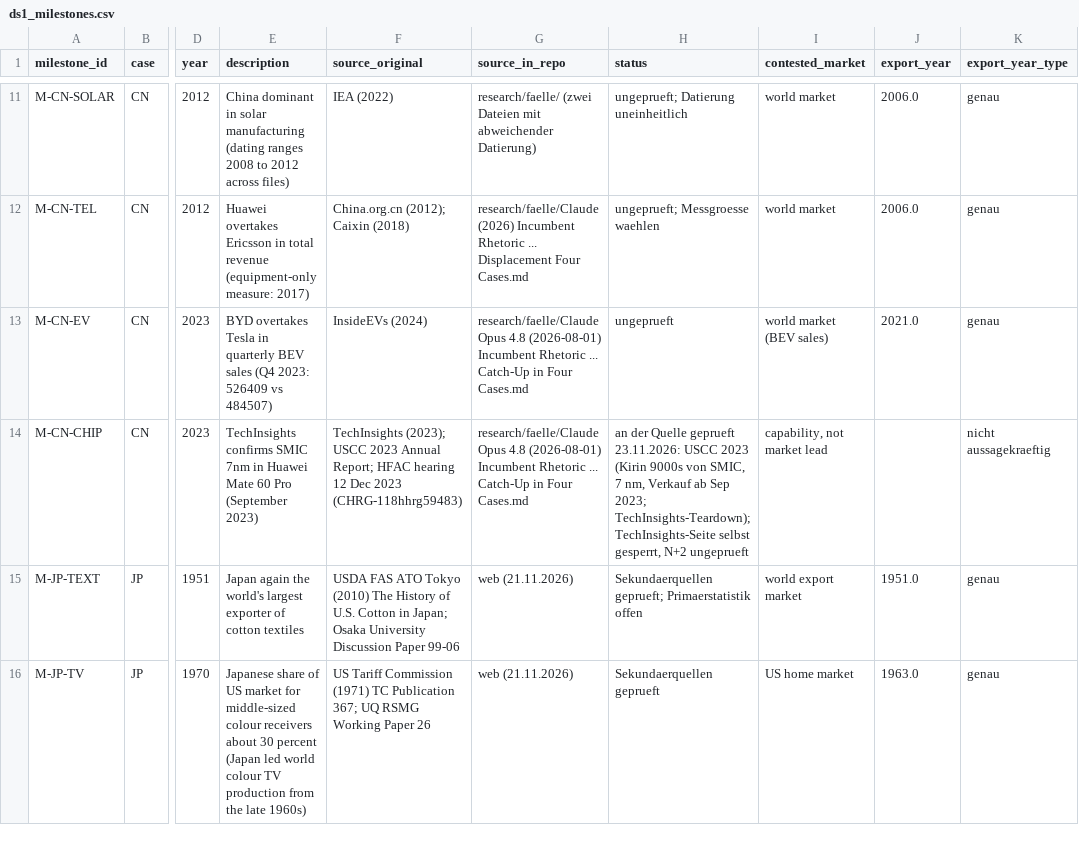
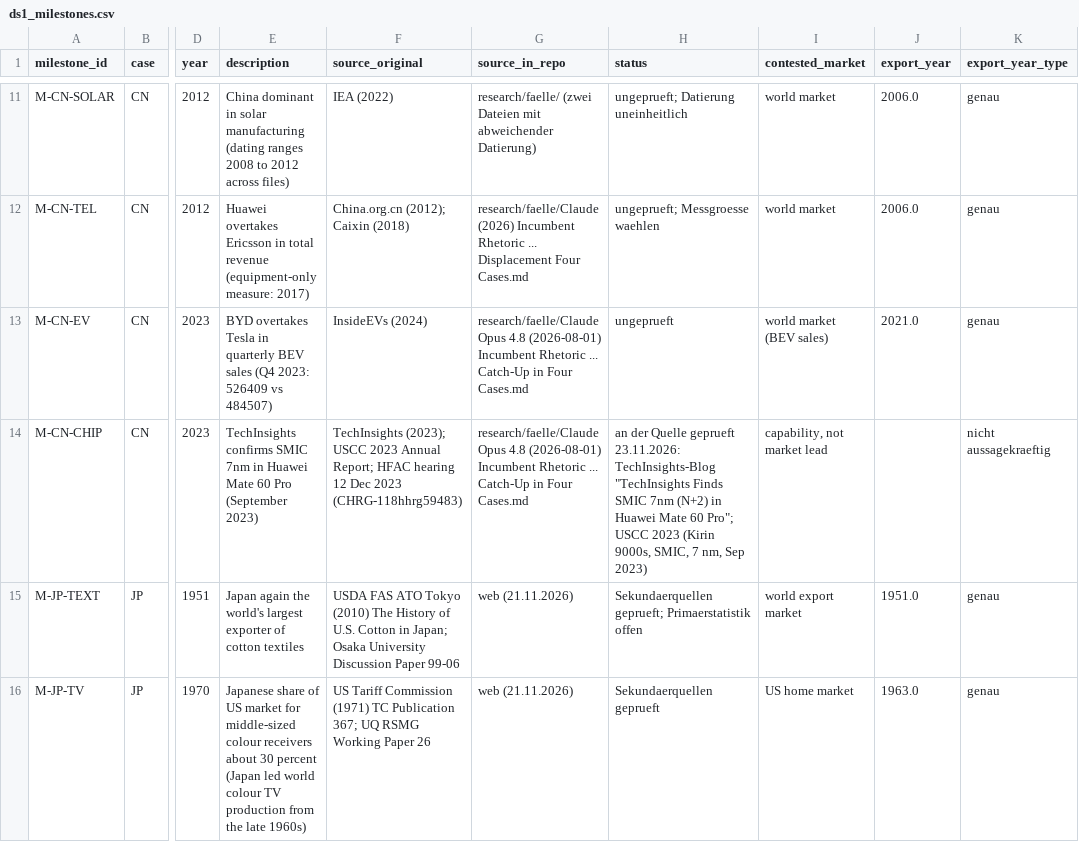
Before and after one commit to wfhungerland/AMNESIA, a CSV file: data/ds1_milestones.csv, drawn as a sheet; only a part is shown, gaps mark what is left out; the diff names each change by its address in the sheet, - before the commit and + after, or states it on an @@ line.

```diff
--- a/data/ds1_milestones.csv
+++ b/data/ds1_milestones.csv
-H14 (status): …geprueft 23.11.2026: USCC 2023 (Kirin 9000s von SMIC, 7 nm, Verkauf ab Sep 2023; TechInsights-Teardown); TechInsights-Seite selbst gesperrt, N+2 ungeprueft
+H14 (status): …geprueft 23.11.2026: TechInsights-Blog "TechInsights Finds SMIC 7nm (N+2) in Huawei Mate 60 Pro"; USCC 2023 (Kirin 9000s, SMIC, 7 nm, Sep 2023)
```
Also changed, not shown: data/ds1_coder2_blank.csv, data/ds1_events.csv, 3 other files.
